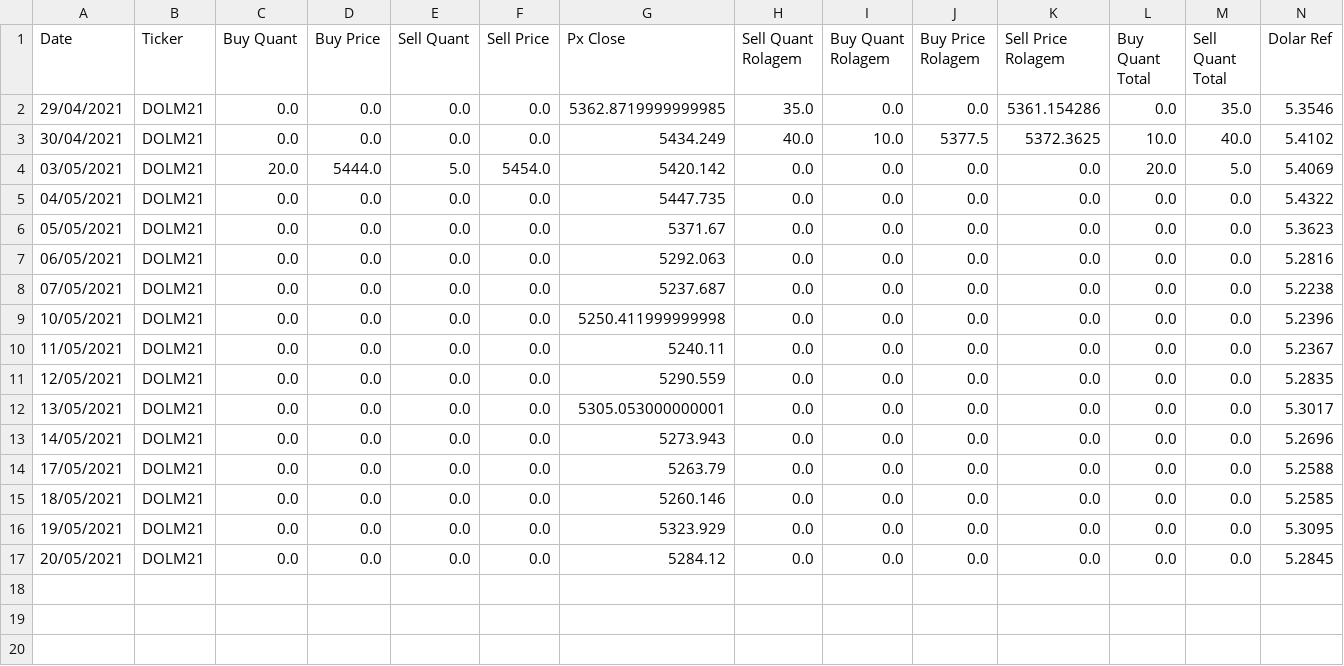
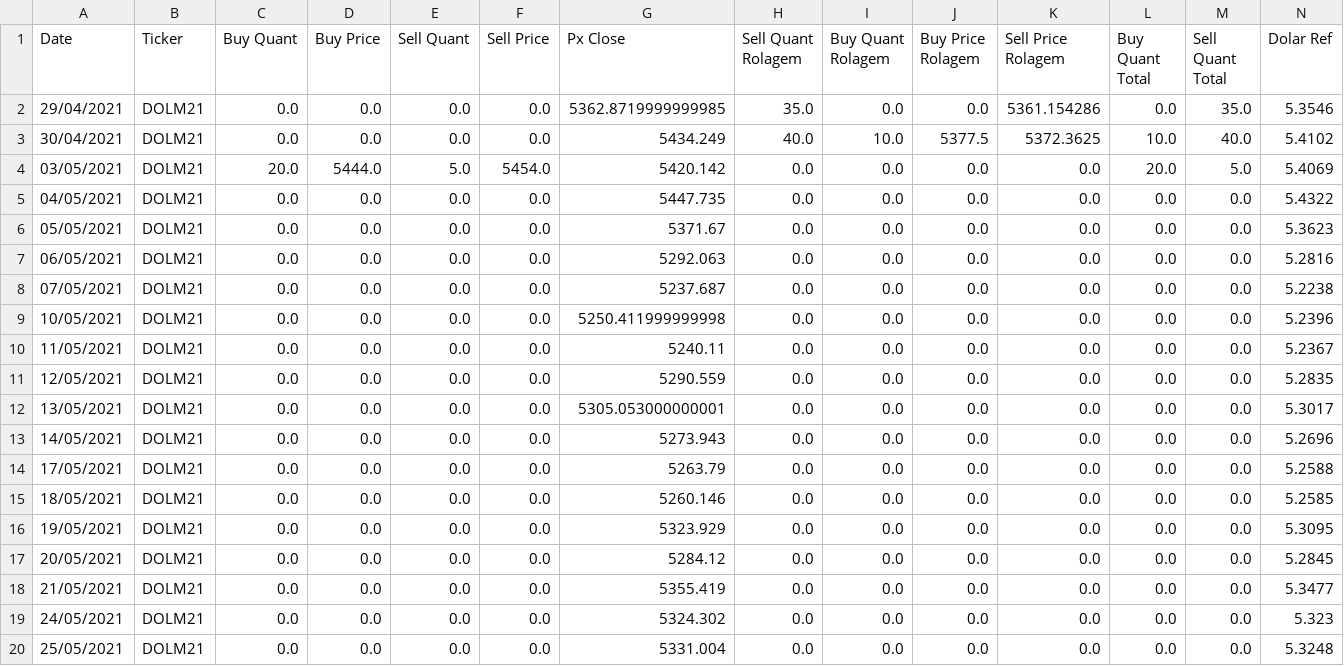
Before and after one commit to oliveirahenrique70/TrussInvest, a CSV file: DOLM21.csv, drawn as a sheet; only a part is shown; rows hold the shown columns only; the diff names each change by its address in the sheet, - before the commit and + after, or states it on an @@ line.

```diff
--- a/DOLM21.csv
+++ b/DOLM21.csv
+row 18: 21/05/2021 | DOLM21 | 0.0 | 0.0 | 0.0 | 0.0 | 5355.419 | 0.0 | 0.0 | 0.0 | 0.0 | 0.0 | 0.0 | 5.3477
+row 19: 24/05/2021 | DOLM21 | 0.0 | 0.0 | 0.0 | 0.0 | 5324.302 | 0.0 | 0.0 | 0.0 | 0.0 | 0.0 | 0.0 | 5.323
+row 20: 25/05/2021 | DOLM21 | 0.0 | 0.0 | 0.0 | 0.0 | 5331.004 | 0.0 | 0.0 | 0.0 | 0.0 | 0.0 | 0.0 | 5.3248
```
Also changed, not shown: INDM21.csv, ISPM21.csv, 13 other files.
